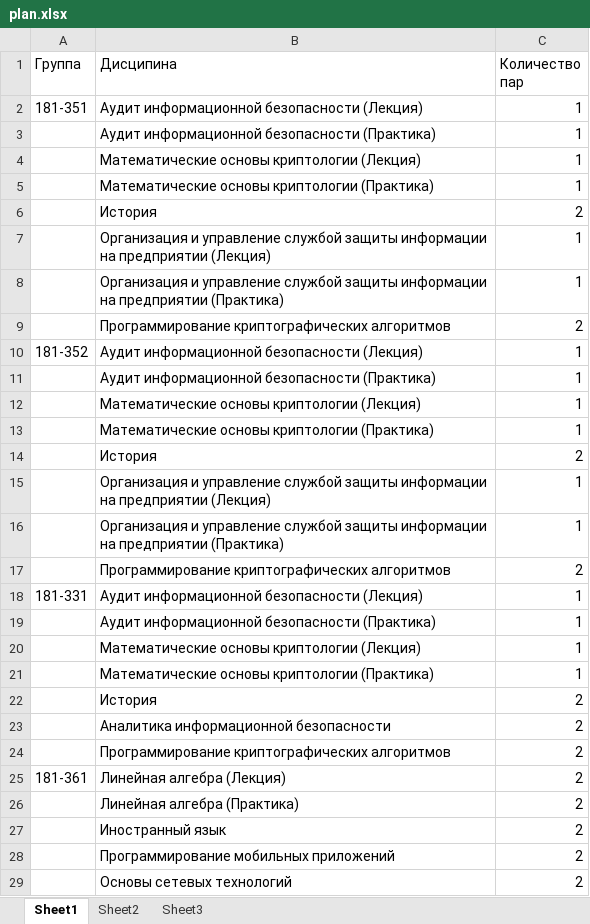
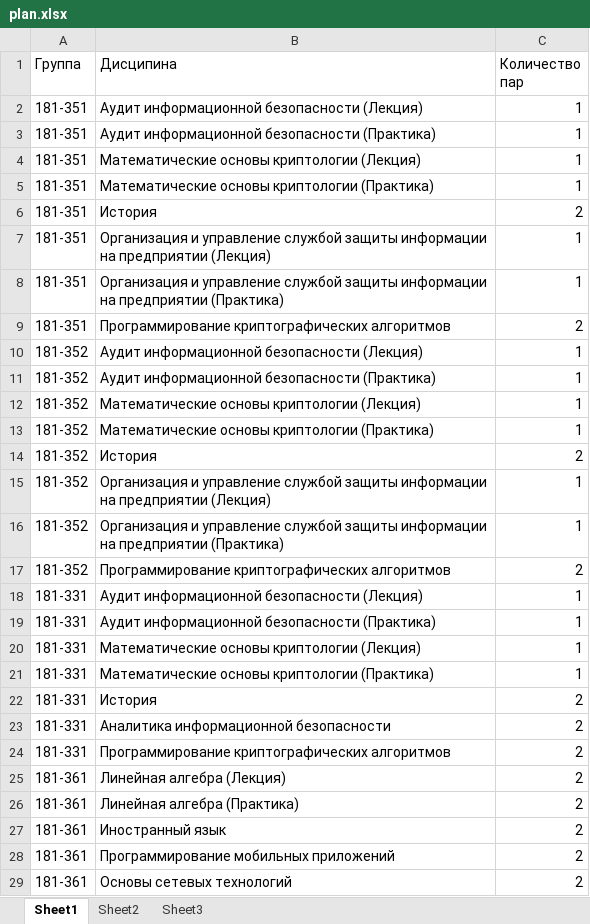
Before and after one commit to dev-petrov/auto_schedule_backend, an Excel workbook: scripts/plan.xlsx, sheet Sheet1, drawn as a sheet; only a part is shown; values as stored, in another font and other column widths than the file's, no borders; the diff covers the shown part only; the diff names each change by its address in the sheet, - before the commit and + after, or states it on an @@ line.

Commit message:
73 - copy groups to all rows

```diff
--- a/scripts/plan.xlsx (sheet Sheet1)
+++ b/scripts/plan.xlsx (sheet Sheet1)
-A3:A9 (Группа): (empty)
+A3:A9 (Группа): 181-351
-A11:A17 (Группа): (empty)
+A11:A17 (Группа): 181-352
-A19:A24 (Группа): (empty)
+A19:A24 (Группа): 181-331
-A26:A29 (Группа): (empty)
+A26:A29 (Группа): 181-361
```
Also changed, not shown: 24 edited cells elsewhere in this sheet.
